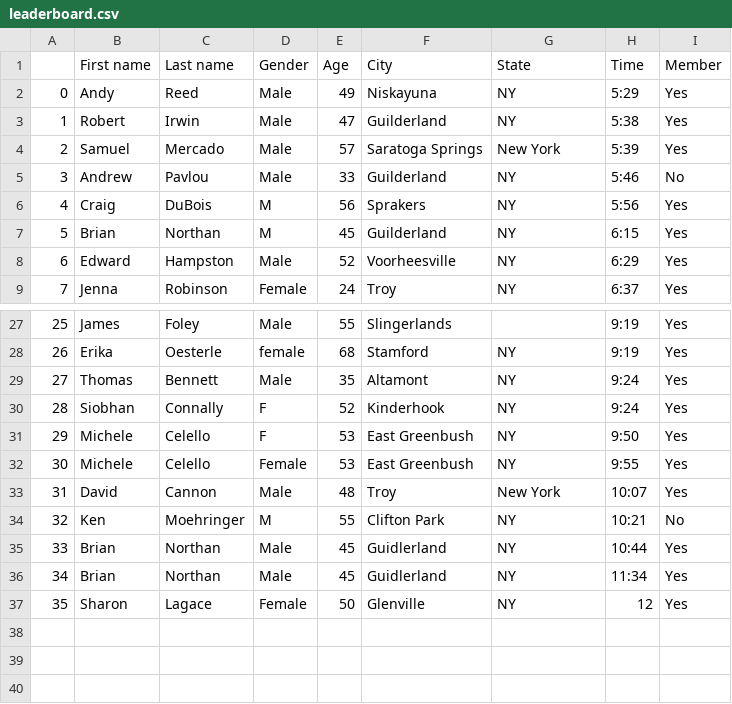
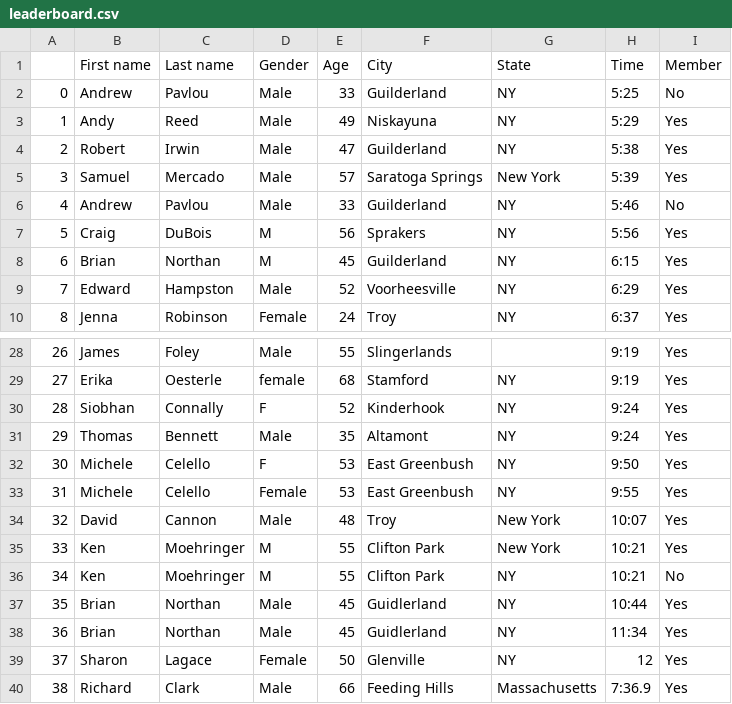
Before and after one commit to bnorthan/VirtualColonieMile, a CSV file: leaderboard.csv, drawn as a sheet; only a part is shown, gaps mark what is left out; addresses are those after the commit; the diff names each change by its address in the sheet, - before the commit and + after, or states it on an @@ line.

```diff
--- a/leaderboard.csv
+++ b/leaderboard.csv
+row 2: 0 | Andrew | Pavlou | Male | 33 | Guilderland | NY | 5:25 | No
@@ column A renumbered between rows 3 and 39 @@
+row 35: 33 | Ken | Moehringer | M | 55 | Clifton Park | New York | 10:21 | Yes
+row 40: 38 | Richard | Clark | Male | 66 | Feeding Hills | Massachusetts | 7:36.9 | Yes
```
Also changed, not shown: 2 other files.
